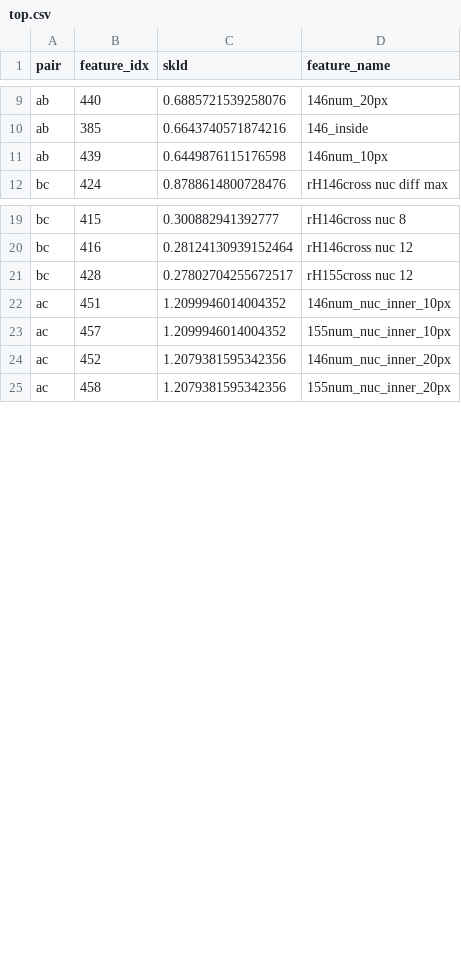
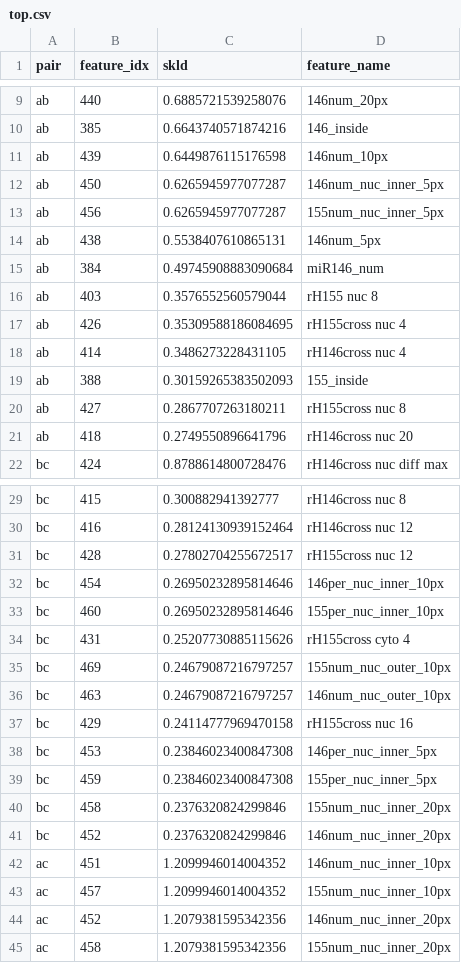
Before and after one commit to cwseitz/cwseitz.github.io-docs, a CSV file: docs/sm/fskld/fskld/top.csv, drawn as a sheet; only a part is shown, gaps mark what is left out; the diff covers the shown part only.

```diff
--- a/docs/sm/fskld/fskld/top.csv
+++ b/docs/sm/fskld/fskld/top.csv
@@ -11,2 +11,12 @@ ab,385,0.6643740571874216,146_inside
 ab,439,0.6449876115176598,146num_10px
+ab,450,0.6265945977077287,146num_nuc_inner_5px
+ab,456,0.6265945977077287,155num_nuc_inner_5px
+ab,438,0.5538407610865131,146num_5px
+ab,384,0.49745908883090684,miR146_num
+ab,403,0.3576552560579044,rH155 nuc 8
+ab,426,0.35309588186084695,rH155cross nuc 4
+ab,414,0.3486273228431105,rH146cross nuc 4
+ab,388,0.30159265383502093,155_inside
+ab,427,0.2867707263180211,rH155cross nuc 8
+ab,418,0.2749550896641796,rH146cross nuc 20
 bc,424,0.8788614800728476,rH146cross nuc diff max
@@ -21,2 +31,12 @@ bc,416,0.28124130939152464,rH146cross nuc 12
 bc,428,0.27802704255672517,rH155cross nuc 12
+bc,454,0.26950232895814646,146per_nuc_inner_10px
+bc,460,0.26950232895814646,155per_nuc_inner_10px
+bc,431,0.25207730885115626,rH155cross cyto 4
+bc,469,0.24679087216797257,155num_nuc_outer_10px
+bc,463,0.24679087216797257,146num_nuc_outer_10px
+bc,429,0.24114777969470158,rH155cross nuc 16
+bc,453,0.23846023400847308,146per_nuc_inner_5px
+bc,459,0.23846023400847308,155per_nuc_inner_5px
+bc,458,0.2376320824299846,155num_nuc_inner_20px
+bc,452,0.2376320824299846,146num_nuc_inner_20px
 ac,451,1.2099946014004352,146num_nuc_inner_10px
```
Also changed, not shown: 10 added rows elsewhere in this file, docs/sm/docs.csv, 18 other files.
